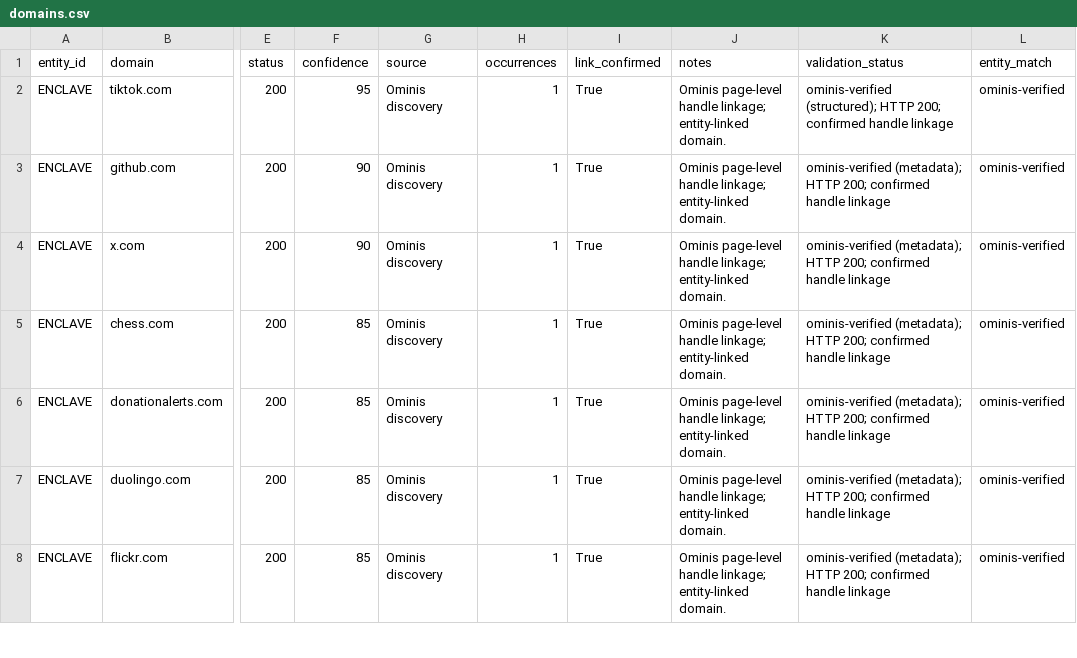
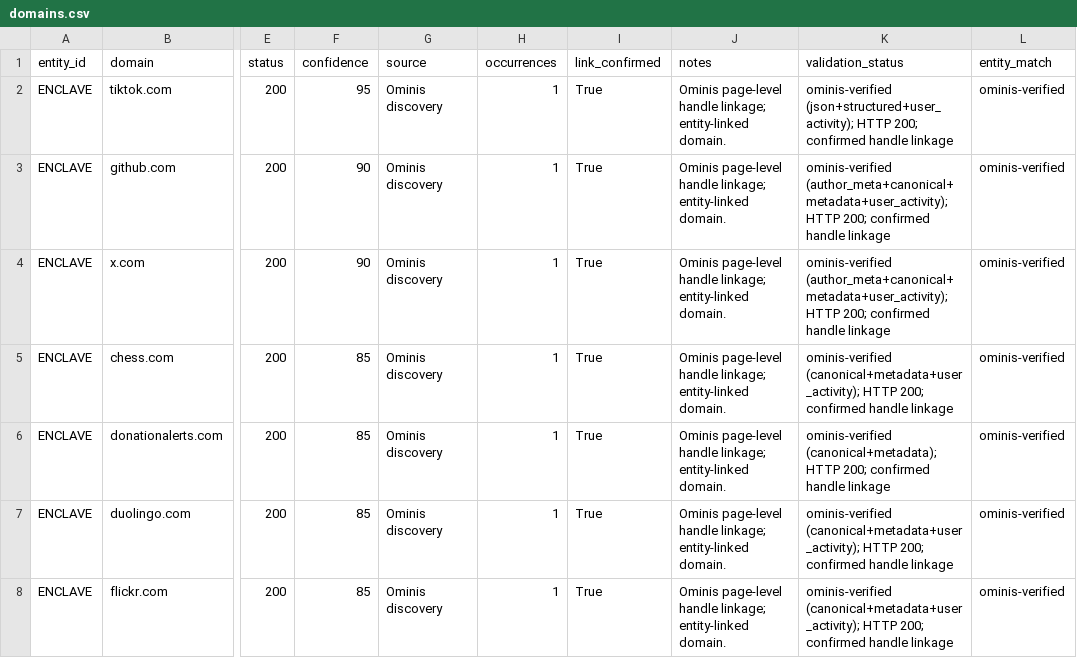
Before and after one commit to WinterGate-IC/UTTP, a CSV file: 22_UTTP_DOMAINS/ENCLAVE/domains.csv, drawn as a sheet; only a part is shown, gaps mark what is left out; the diff covers the shown part only; the diff names each change by its address in the sheet, - before the commit and + after, or states it on an @@ line.

Commit message:
Revalidate all non-DPOS verified domains with deepened Ominis signals
- add verified-only revalidation mode
- rechecked 566 verified domains across the 30 non-DPOS entities
- applied JSON-LD, microdata, author metadata, rel-author, JS-state, JSON-API, user-activity, and negative-gate checks
- retained only domains still passing strong confirmation after revalidation
- DPOS left untouched
- refreshed register, per-entity CSVs, summary, page, manifest, and validation state

```diff
--- a/22_UTTP_DOMAINS/ENCLAVE/domains.csv
+++ b/22_UTTP_DOMAINS/ENCLAVE/domains.csv
-K2 (validation_status): ominis-verified (structured); HTTP 200;…
+K2 (validation_status): ominis-verified (json+structured+user_activity); HTTP 200;…
-K3:K4 (validation_status): ominis-verified (metadata); HTTP 200;…
+K3:K4 (validation_status): ominis-verified (author_meta+canonical+metadata+user_activity); HTTP 200;…
-K5 (validation_status): ominis-verified (metadata); HTTP 200;…
+K5 (validation_status): ominis-verified (canonical+metadata+user_activity); HTTP 200;…
-K6 (validation_status): ominis-verified (metadata); HTTP 200;…
+K6 (validation_status): ominis-verified (canonical+metadata); HTTP 200;…
-K7:K8 (validation_status): ominis-verified (metadata); HTTP 200;…
+K7:K8 (validation_status): ominis-verified (canonical+metadata+user_activity); HTTP 200;…
```
Also changed, not shown: 1 removed row and 21 edited cells elsewhere in this file, 18_ENTITY_MONITORING/domain_validation_queue.csv, 22_UTTP_DOMAINS/DOMAINS_REGISTER.csv, 29 other files.
